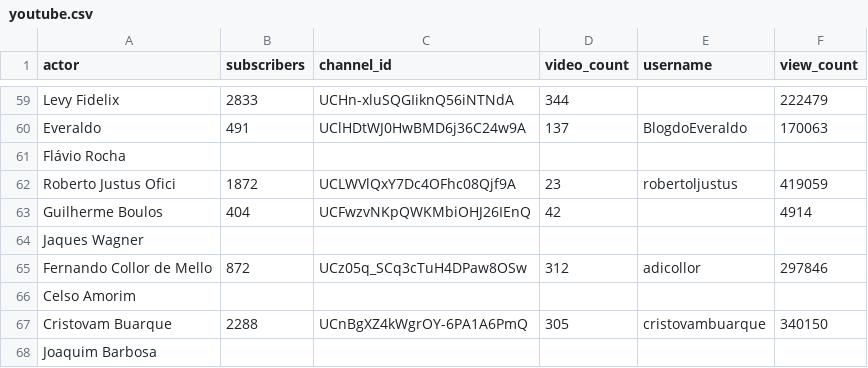
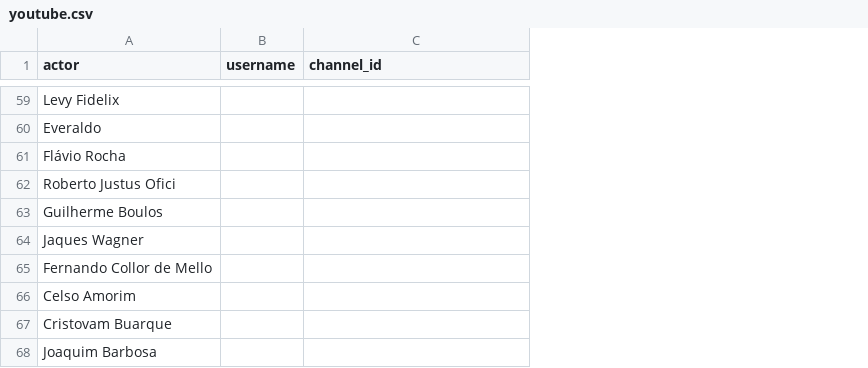
Before and after one commit to resocie/youtube-data-monitor, a CSV file: data/youtube.csv, drawn as a sheet; only a part is shown, gaps mark what is left out; removed rows and columns are numbered as before the commit, all else as after; the diff covers the shown part only; the diff names each change by its address in the sheet, - before the commit and + after, or states it on an @@ line.

```diff
--- a/data/youtube.csv
+++ b/data/youtube.csv
-column B (subscribers), rows 59-67: 2833 | 491 |  | 1872 | 404 |  | 872 |  | 2288
+column B (username), empty
-column D (video_count), rows 59-67: 344 | 137 |  | 23 | 42 |  | 312 |  | 305
-column E (username), rows 60-67: BlogdoEveraldo |  | robertoljustus |  |  | adicollor |  | cristovambuarque
-column F (view_count), rows 59-67: 222479 | 170063 |  | 419059 | 4914 |  | 297846 |  | 340150
-C59 (channel_id): UCHn-xluSQGIiknQ56iNTNdA
+C59 (channel_id): (empty)
-C60 (channel_id): UClHDtWJ0HwBMD6j36C24w9A
+C60 (channel_id): (empty)
-C62 (channel_id): UCLWVlQxY7Dc4OFhc08Qjf9A
+C62 (channel_id): (empty)
-C63 (channel_id): UCFwzvNKpQWKMbiOHJ26IEnQ
+C63 (channel_id): (empty)
-C65 (channel_id): UCz05q_SCq3cTuH4DPaw8OSw
+C65 (channel_id): (empty)
-C67 (channel_id): UCnBgXZ4kWgrOY-6PA1A6PmQ
+C67 (channel_id): (empty)
```
Also changed, not shown: 29 edited cells elsewhere in this file, 1 other file.
